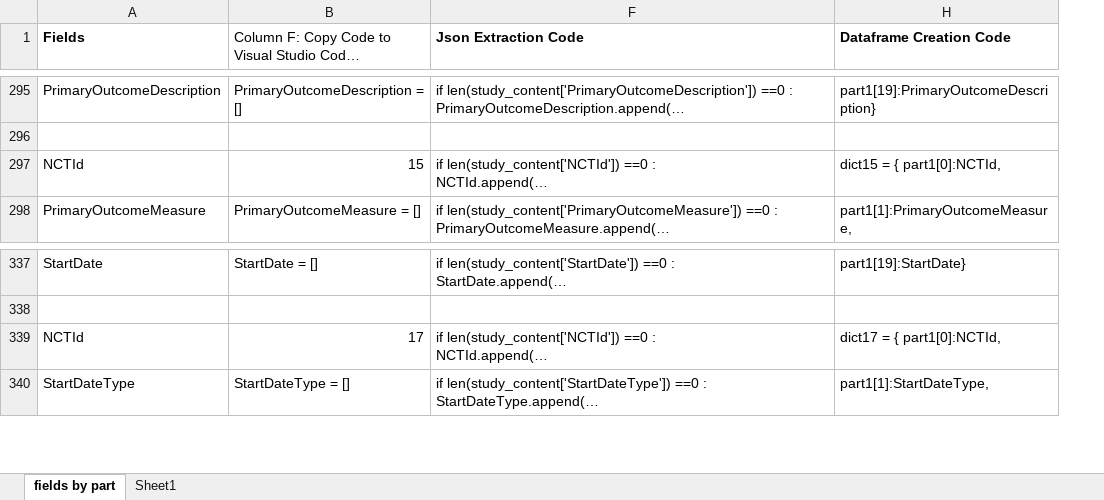
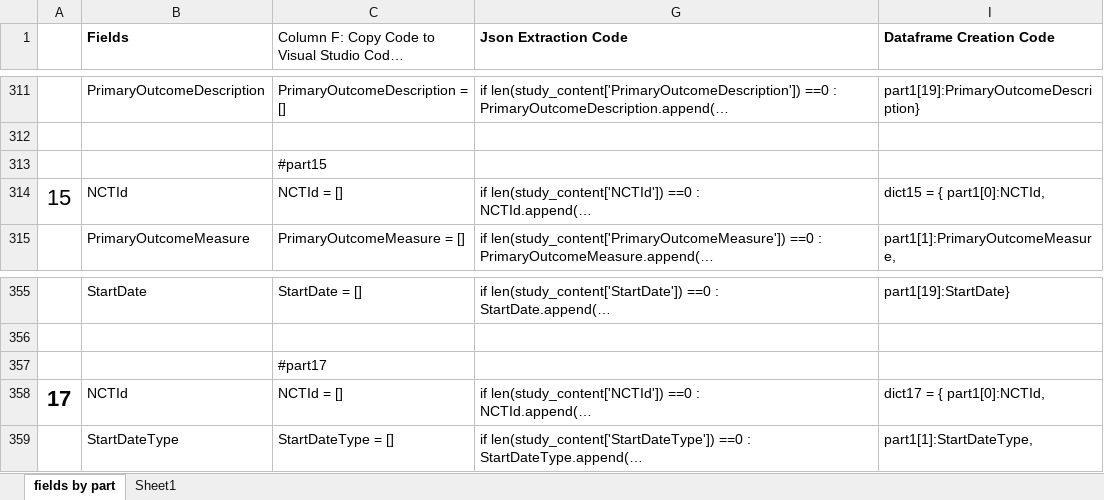
Before and after one commit to sigkarmoil/Clinical_Trial_Machine_Learning, an Excel workbook: Resources/fields_in_parts.xlsx, sheet fields by part, drawn as a sheet; only a part is shown, gaps mark what is left out; long unchanged cells end in …; values as stored, in another font and other column widths than the file's, no borders; conditional formats not drawn; addresses are those after the commit; the diff covers the shown part only; the diff names each change by its address in the sheet, - before the commit and + after, or states it on an @@ line.

```diff
--- a/Resources/fields_in_parts.xlsx (sheet fields by part)
+++ b/Resources/fields_in_parts.xlsx (sheet fields by part)
+column A, row 314: 15; row 358: 17
+row 313:  |  | #part15
-C314: 15
+C314: NCTId = []
+row 357:  |  | #part17
-C358: 17
+C358: NCTId = []
```
Also changed, not shown: 17 added rows, 15 edited cells and cell formats elsewhere in this sheet, sheet Sheet1, formulas that keep their value, hidden cells, 2 other files.
